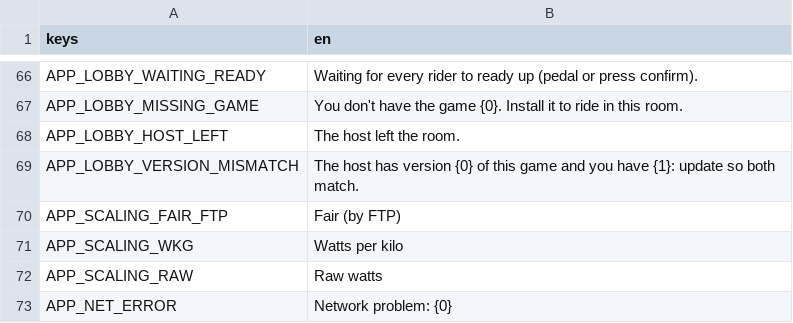
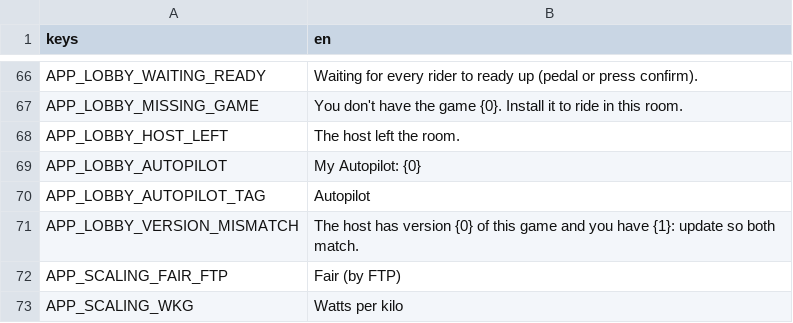
Before and after one commit to shoedler/wattlands, a CSV file: content/strings/app.csv, drawn as a sheet; only a part is shown, gaps mark what is left out; the shorter side is filled out with more unchanged rows; the diff names each change by its address in the sheet, - before the commit and + after, or states it on an @@ line.

```diff
--- a/content/strings/app.csv
+++ b/content/strings/app.csv
+row 69: APP_LOBBY_AUTOPILOT | My Autopilot: {0}
+row 70: APP_LOBBY_AUTOPILOT_TAG | Autopilot
```
Also changed, not shown: 6 other files.
